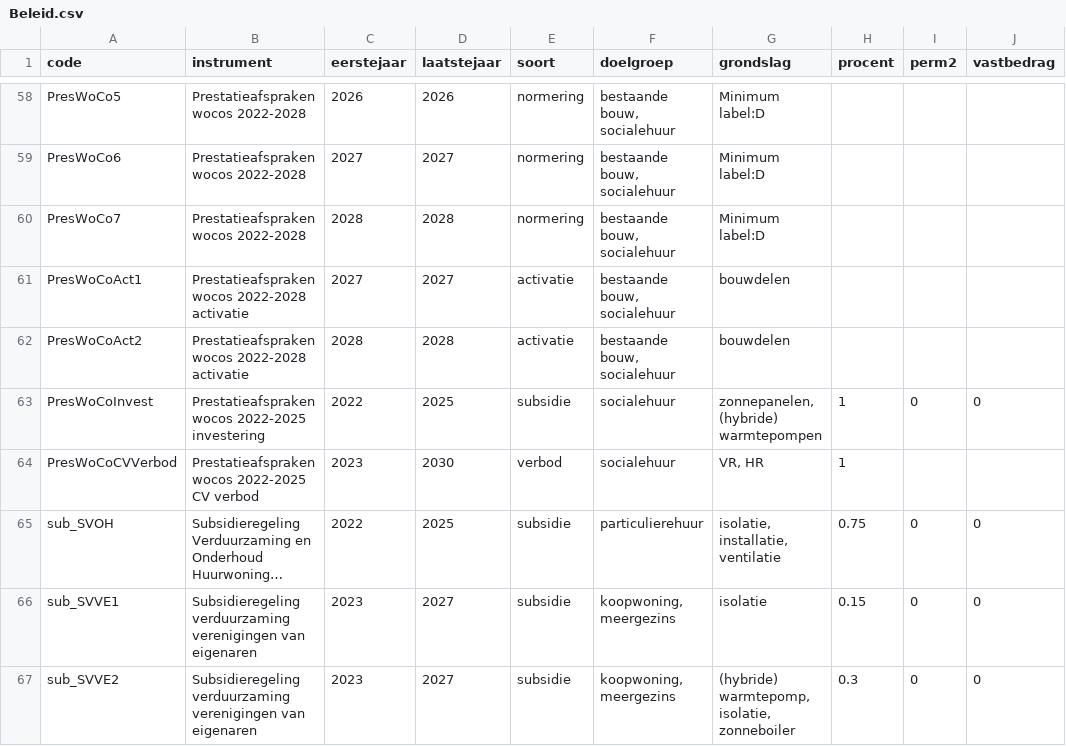
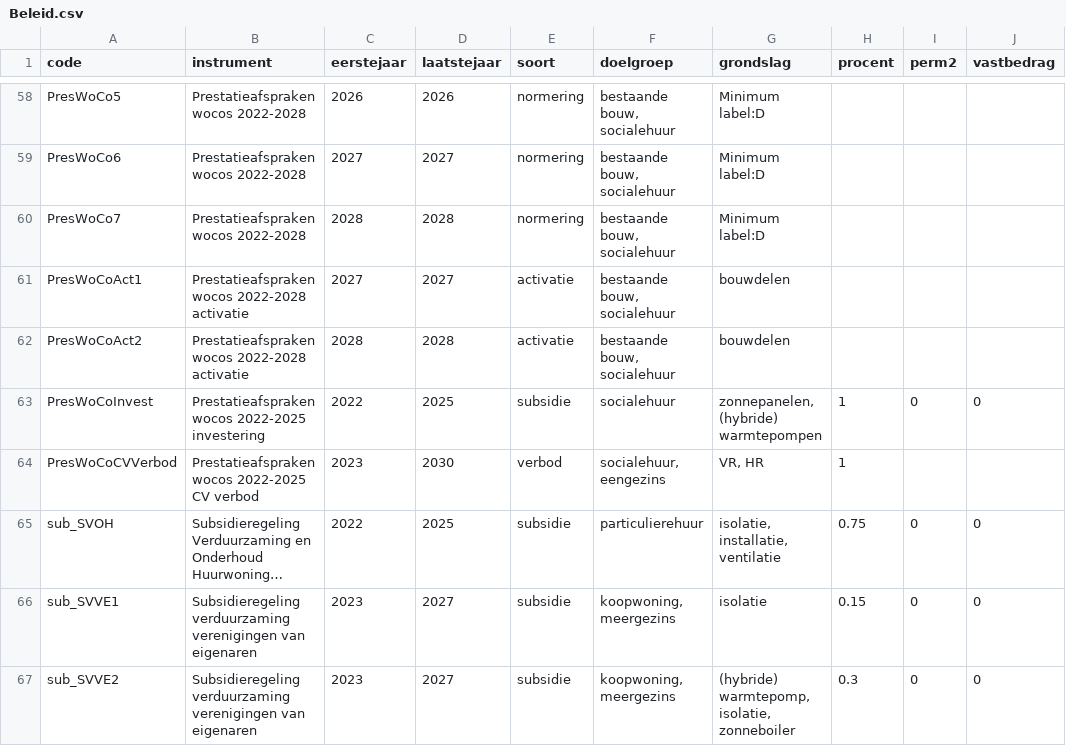
Before and after one commit to pbl-nl/model-hestia-public, a CSV file: Runs/Beleid.csv, drawn as a sheet; only a part is shown, gaps mark what is left out; long unchanged cells end in …; the diff names each change by its address in the sheet, - before the commit and + after, or states it on an @@ line.

Commit message:
PresWoCOCVVerbod alleen voor EGW

```diff
--- a/Runs/Beleid.csv
+++ b/Runs/Beleid.csv
-F64 (doelgroep): socialehuur
+F64 (doelgroep): socialehuur, eengezins
```
